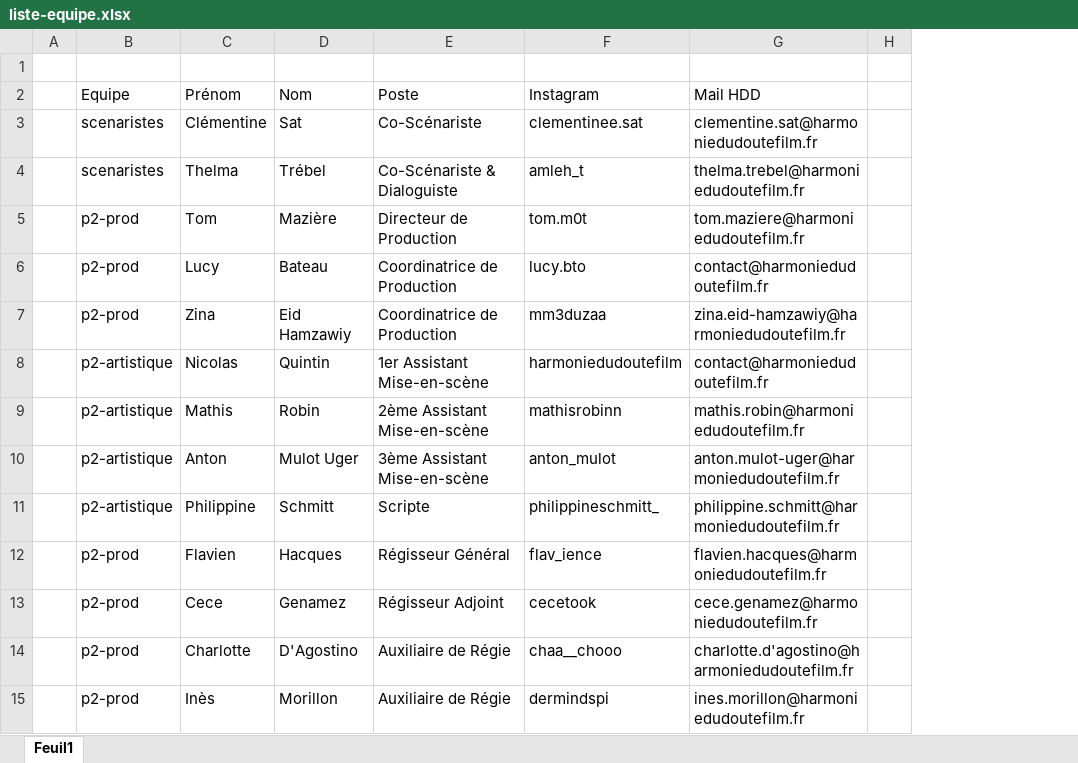
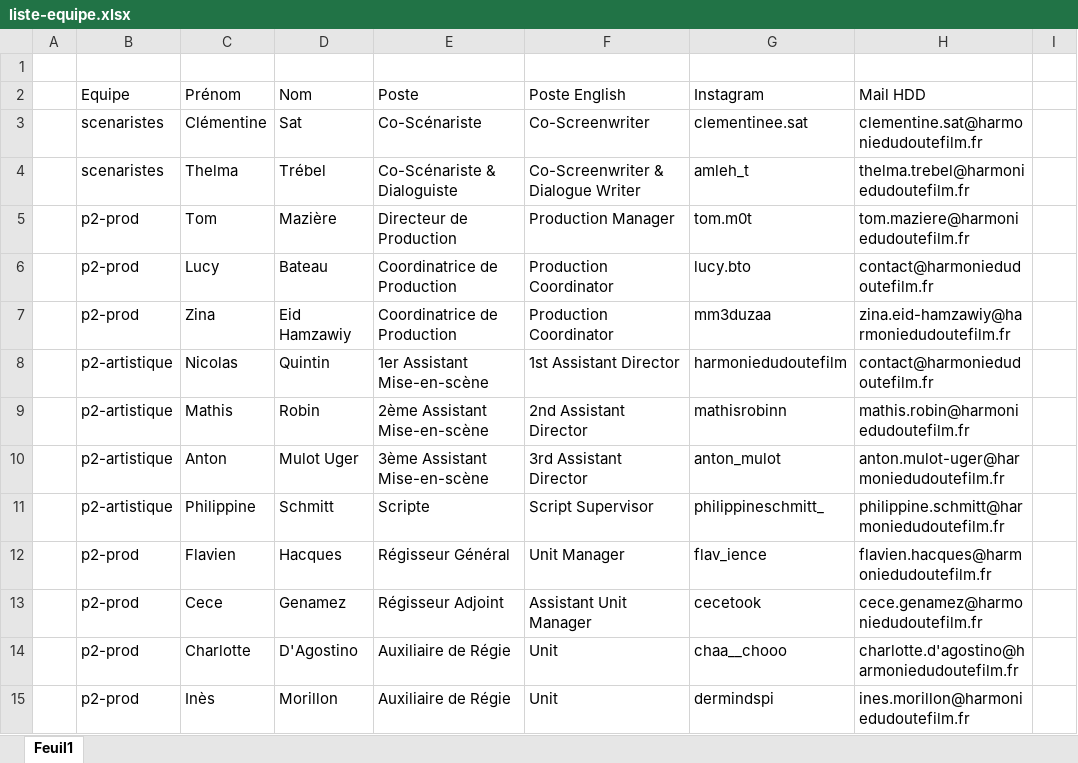
Before and after one commit to jeremy-lavalade/harmoniedudoutefilm, an Excel workbook: data/liste-equipe.xlsx, sheet Feuil1, drawn as a sheet; only a part is shown; values as stored, in another font and other column widths than the file's, no borders; the diff names each change by its address in the sheet, - before the commit and + after, or states it on an @@ line.

Commit message:
Add files via upload

```diff
--- a/data/liste-equipe.xlsx (sheet Feuil1)
+++ b/data/liste-equipe.xlsx (sheet Feuil1)
+column F (Poste English), rows 3-15: Co-Screenwriter | Co-Screenwriter & Dialogue Writer | Production Manager | Production Coordinator | Production Coordinator | 1st Assistant Director | 2nd Assistant Director | 3rd Assistant Director | Script Supervisor | Unit Manager | Assistant Unit Manager | Unit | Unit
```
